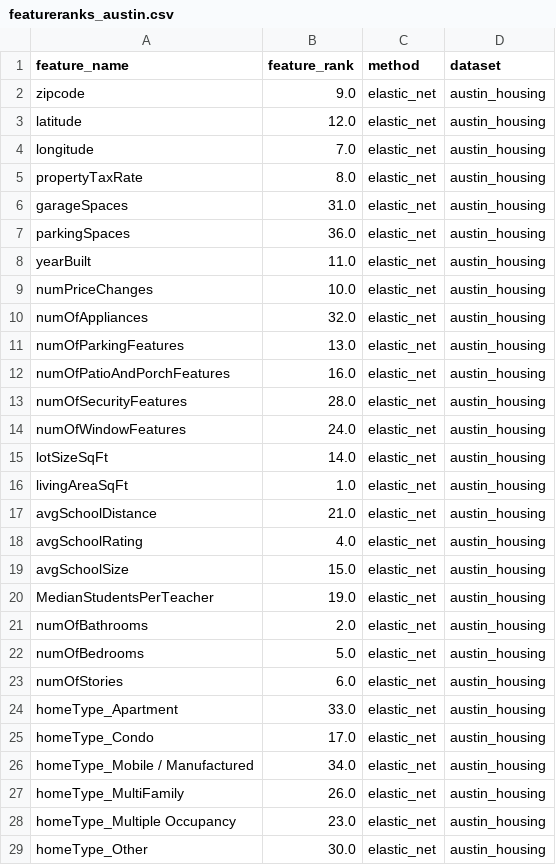
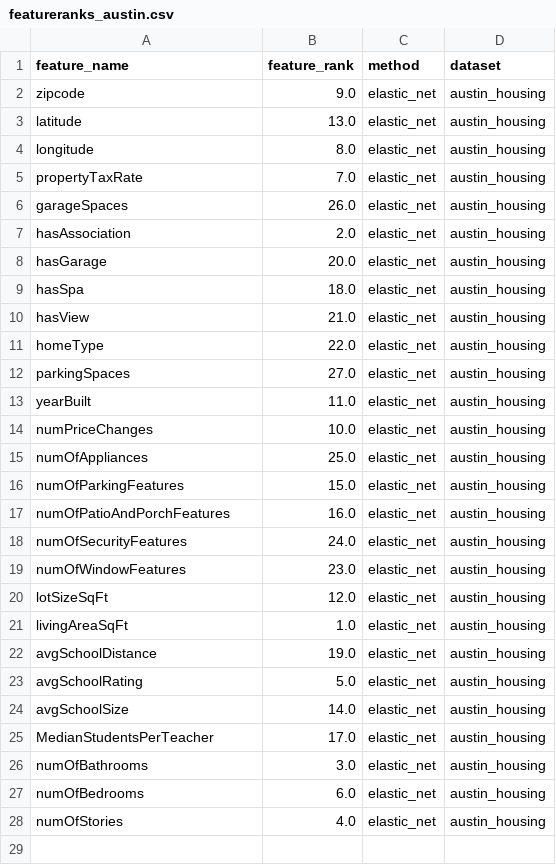
Before and after one commit to jorgedelpozolerida/KDS_Statistics_GroupProject, a CSV file: data/elastic_net/featureranks_austin.csv, drawn as a sheet; only a part is shown; the diff covers the shown part only.

```diff
--- a/data/elastic_net/featureranks_austin.csv
+++ b/data/elastic_net/featureranks_austin.csv
@@ -2,28 +2,27 @@ feature_name;feature_rank;method;dataset
 zipcode;9.0;elastic_net;austin_housing
-latitude;12.0;elastic_net;austin_housing
-longitude;7.0;elastic_net;austin_housing
-propertyTaxRate;8.0;elastic_net;austin_housing
-garageSpaces;31.0;elastic_net;austin_housing
-parkingSpaces;36.0;elastic_net;austin_housing
+latitude;13.0;elastic_net;austin_housing
+longitude;8.0;elastic_net;austin_housing
+propertyTaxRate;7.0;elastic_net;austin_housing
+garageSpaces;26.0;elastic_net;austin_housing
+hasAssociation;2.0;elastic_net;austin_housing
+hasGarage;20.0;elastic_net;austin_housing
+hasSpa;18.0;elastic_net;austin_housing
+hasView;21.0;elastic_net;austin_housing
+homeType;22.0;elastic_net;austin_housing
+parkingSpaces;27.0;elastic_net;austin_housing
 yearBuilt;11.0;elastic_net;austin_housing
 numPriceChanges;10.0;elastic_net;austin_housing
-numOfAppliances;32.0;elastic_net;austin_housing
-numOfParkingFeatures;13.0;elastic_net;austin_housing
+numOfAppliances;25.0;elastic_net;austin_housing
+numOfParkingFeatures;15.0;elastic_net;austin_housing
 numOfPatioAndPorchFeatures;16.0;elastic_net;austin_housing
-numOfSecurityFeatures;28.0;elastic_net;austin_housing
-numOfWindowFeatures;24.0;elastic_net;austin_housing
-lotSizeSqFt;14.0;elastic_net;austin_housing
+numOfSecurityFeatures;24.0;elastic_net;austin_housing
+numOfWindowFeatures;23.0;elastic_net;austin_housing
+lotSizeSqFt;12.0;elastic_net;austin_housing
 livingAreaSqFt;1.0;elastic_net;austin_housing
-avgSchoolDistance;21.0;elastic_net;austin_housing
-avgSchoolRating;4.0;elastic_net;austin_housing
-avgSchoolSize;15.0;elastic_net;austin_housing
-MedianStudentsPerTeacher;19.0;elastic_net;austin_housing
-numOfBathrooms;2.0;elastic_net;austin_housing
-numOfBedrooms;5.0;elastic_net;austin_housing
-numOfStories;6.0;elastic_net;austin_housing
-homeType_Apartment;33.0;elastic_net;austin_housing
-homeType_Condo;17.0;elastic_net;austin_housing
-homeType_Mobile / Manufactured;34.0;elastic_net;austin_housing
-homeType_MultiFamily;26.0;elastic_net;austin_housing
-homeType_Multiple Occupancy;23.0;elastic_net;austin_housing
-homeType_Other;30.0;elastic_net;austin_housing
+avgSchoolDistance;19.0;elastic_net;austin_housing
+avgSchoolRating;5.0;elastic_net;austin_housing
+avgSchoolSize;14.0;elastic_net;austin_housing
+MedianStudentsPerTeacher;17.0;elastic_net;austin_housing
+numOfBathrooms;3.0;elastic_net;austin_housing
+numOfBedrooms;6.0;elastic_net;austin_housing
+numOfStories;4.0;elastic_net;austin_housing
```
Also changed, not shown: 12 removed rows elsewhere in this file, data/elastic_net/featureranks_USA.csv, data/elastic_net/featureranks_airbnb.csv, 2 other files.
